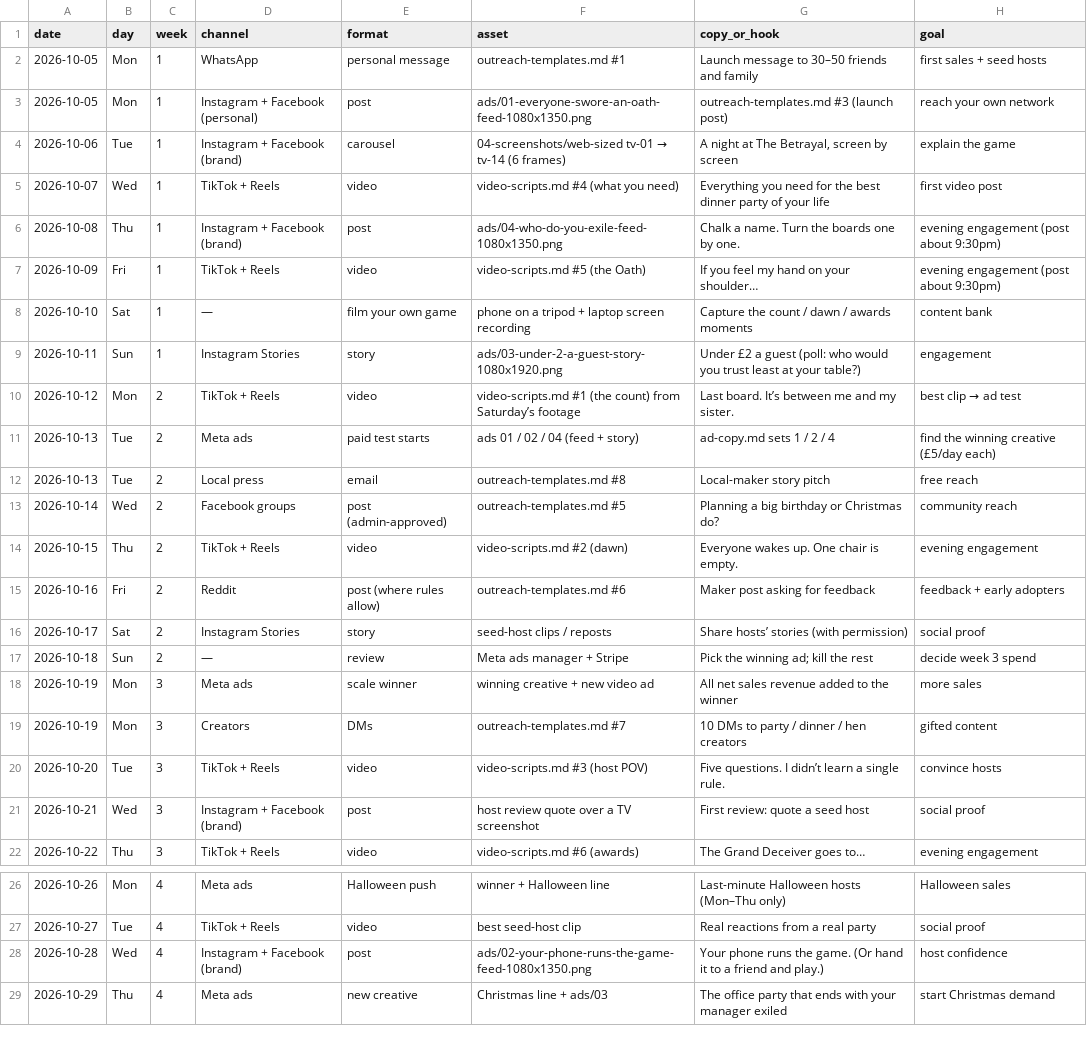
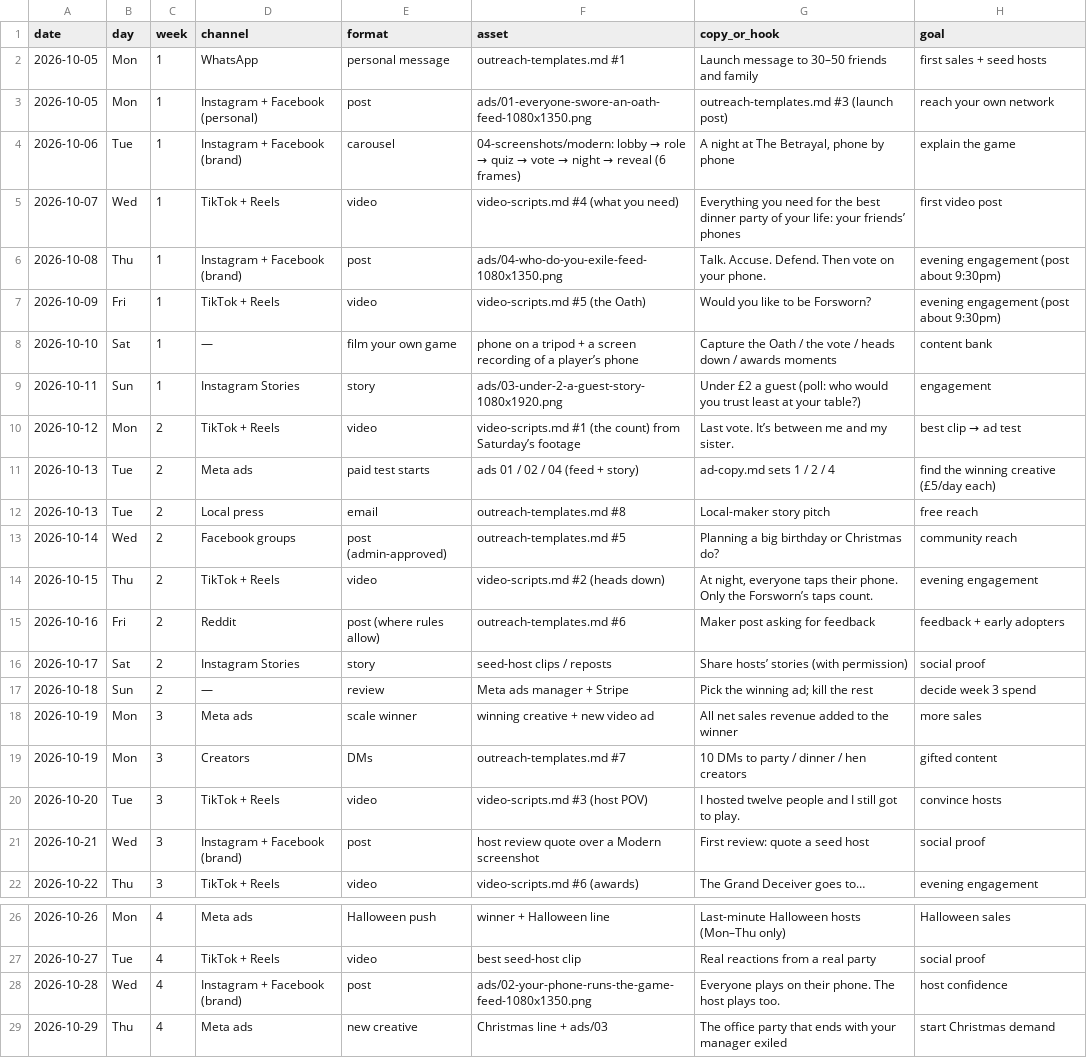
Before and after one commit to ryanbrown094/Betrayal-Website, a CSV file: media/launch/content-calendar.csv, drawn as a sheet; only a part is shown, gaps mark what is left out.

```diff
--- a/media/launch/content-calendar.csv
+++ b/media/launch/content-calendar.csv
@@ -3,9 +3,9 @@ date,day,week,channel,format,asset,copy_or_hook,goal
 2026-10-05,Mon,1,Instagram + Facebook (personal),post,ads/01-everyone-swore-an-oath-feed-1080x1350.png,outreach-templates.md #3 (launch post),reach your own network
-2026-10-06,Tue,1,Instagram + Facebook (brand),carousel,04-screenshots/web-sized tv-01 → tv-14 (6 frames),"A night at The Betrayal, screen by screen",explain the game
-2026-10-07,Wed,1,TikTok + Reels,video,video-scripts.md #4 (what you need),Everything you need for the best dinner party of your life,first video post
-2026-10-08,Thu,1,Instagram + Facebook (brand),post,ads/04-who-do-you-exile-feed-1080x1350.png,Chalk a name. Turn the boards one by one.,evening engagement (post about 9:30pm)
-2026-10-09,Fri,1,TikTok + Reels,video,video-scripts.md #5 (the Oath),If you feel my hand on your shoulder…,evening engagement (post about 9:30pm)
-2026-10-10,Sat,1,—,film your own game,phone on a tripod + laptop screen recording,Capture the count / dawn / awards moments,content bank
+2026-10-06,Tue,1,Instagram + Facebook (brand),carousel,04-screenshots/modern: lobby → role → quiz → vote → night → reveal (6 frames),"A night at The Betrayal, phone by phone",explain the game
+2026-10-07,Wed,1,TikTok + Reels,video,video-scripts.md #4 (what you need),Everything you need for the best dinner party of your life: your friends’ phones,first video post
+2026-10-08,Thu,1,Instagram + Facebook (brand),post,ads/04-who-do-you-exile-feed-1080x1350.png,Talk. Accuse. Defend. Then vote on your phone.,evening engagement (post about 9:30pm)
+2026-10-09,Fri,1,TikTok + Reels,video,video-scripts.md #5 (the Oath),Would you like to be Forsworn?,evening engagement (post about 9:30pm)
+2026-10-10,Sat,1,—,film your own game,phone on a tripod + a screen recording of a player’s phone,Capture the Oath / the vote / heads down / awards moments,content bank
 2026-10-11,Sun,1,Instagram Stories,story,ads/03-under-2-a-guest-story-1080x1920.png,Under £2 a guest (poll: who would you trust least at your table?),engagement
-2026-10-12,Mon,2,TikTok + Reels,video,video-scripts.md #1 (the count) from Saturday’s footage,Last board. It’s between me and my sister.,best clip → ad test
+2026-10-12,Mon,2,TikTok + Reels,video,video-scripts.md #1 (the count) from Saturday’s footage,Last vote. It’s between me and my sister.,best clip → ad test
 2026-10-13,Tue,2,Meta ads,paid test starts,ads 01 / 02 / 04 (feed + story),ad-copy.md sets 1 / 2 / 4,find the winning creative (£5/day each)
@@ -13,3 +13,3 @@ date,day,week,channel,format,asset,copy_or_hook,goal
 2026-10-14,Wed,2,Facebook groups,post (admin-approved),outreach-templates.md #5,Planning a big birthday or Christmas do?,community reach
-2026-10-15,Thu,2,TikTok + Reels,video,video-scripts.md #2 (dawn),Everyone wakes up. One chair is empty.,evening engagement
+2026-10-15,Thu,2,TikTok + Reels,video,video-scripts.md #2 (heads down),"At night, everyone taps their phone. Only the Forsworn’s taps count.",evening engagement
 2026-10-16,Fri,2,Reddit,post (where rules allow),outreach-templates.md #6,Maker post asking for feedback,feedback + early adopters
@@ -19,4 +19,4 @@ date,day,week,channel,format,asset,copy_or_hook,goal
 2026-10-19,Mon,3,Creators,DMs,outreach-templates.md #7,10 DMs to party / dinner / hen creators,gifted content
-2026-10-20,Tue,3,TikTok + Reels,video,video-scripts.md #3 (host POV),Five questions. I didn’t learn a single rule.,convince hosts
-2026-10-21,Wed,3,Instagram + Facebook (brand),post,host review quote over a TV screenshot,First review: quote a seed host,social proof
+2026-10-20,Tue,3,TikTok + Reels,video,video-scripts.md #3 (host POV),I hosted twelve people and I still got to play.,convince hosts
+2026-10-21,Wed,3,Instagram + Facebook (brand),post,host review quote over a Modern screenshot,First review: quote a seed host,social proof
 2026-10-22,Thu,3,TikTok + Reels,video,video-scripts.md #6 (awards),The Grand Deceiver goes to…,evening engagement
@@ -27,3 +27,3 @@ date,day,week,channel,format,asset,copy_or_hook,goal
 2026-10-27,Tue,4,TikTok + Reels,video,best seed-host clip,Real reactions from a real party,social proof
-2026-10-28,Wed,4,Instagram + Facebook (brand),post,ads/02-your-phone-runs-the-game-feed-1080x1350.png,Your phone runs the game. (Or hand it to a friend and play.),host confidence
+2026-10-28,Wed,4,Instagram + Facebook (brand),post,ads/02-your-phone-runs-the-game-feed-1080x1350.png,Everyone plays on their phone. The host plays too.,host confidence
 2026-10-29,Thu,4,Meta ads,new creative,Christmas line + ads/03,The office party that ends with your manager exiled,start Christmas demand
```
Also changed, not shown: 45 other files.
